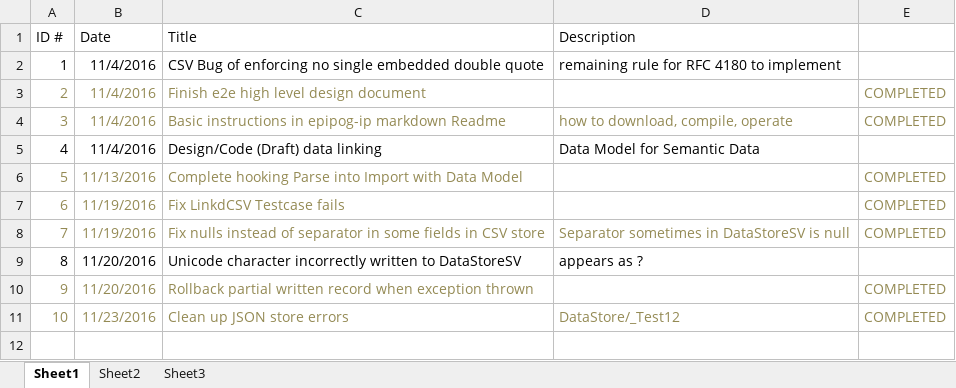
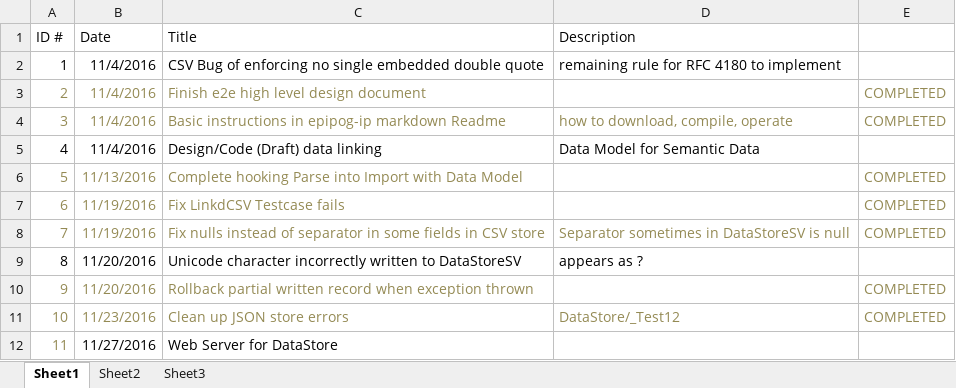
Before and after one commit to andrewferlitsch/epipog-nosql, an Excel workbook: sprints/technical backlog.xlsx, sheet Sheet1, drawn as a sheet; values as stored, in another font and other column widths than the file's, no borders; the diff names each change by its address in the sheet, - before the commit and + after, or states it on an @@ line.

```diff
--- a/sprints/technical backlog.xlsx (sheet Sheet1)
+++ b/sprints/technical backlog.xlsx (sheet Sheet1)
+row 12: 11 | 11/27/2016 | Web Server for DataStore
```
Also changed, not shown: 1 other file.
